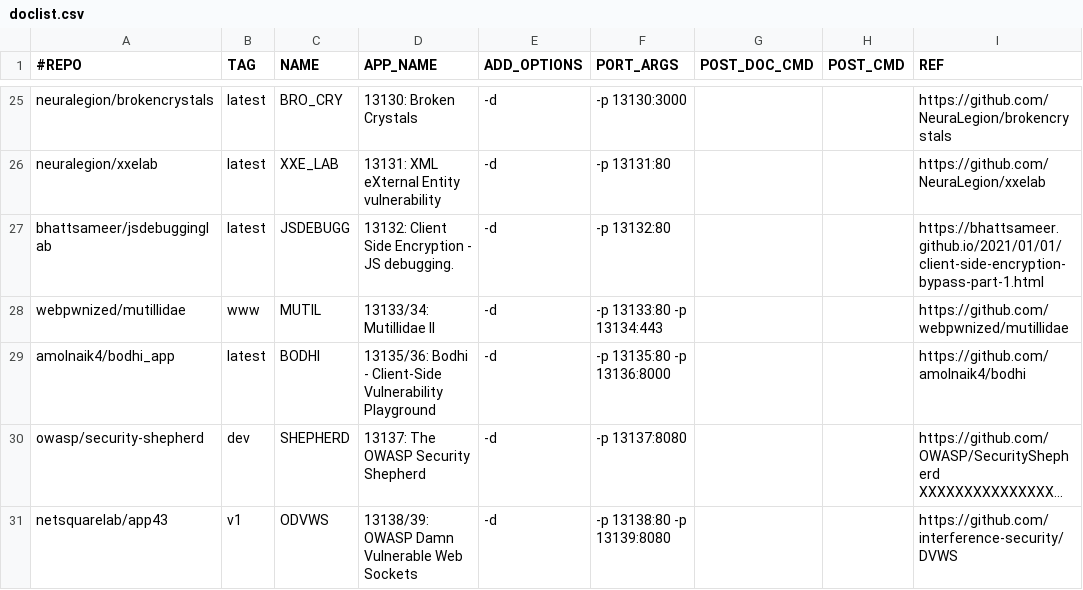
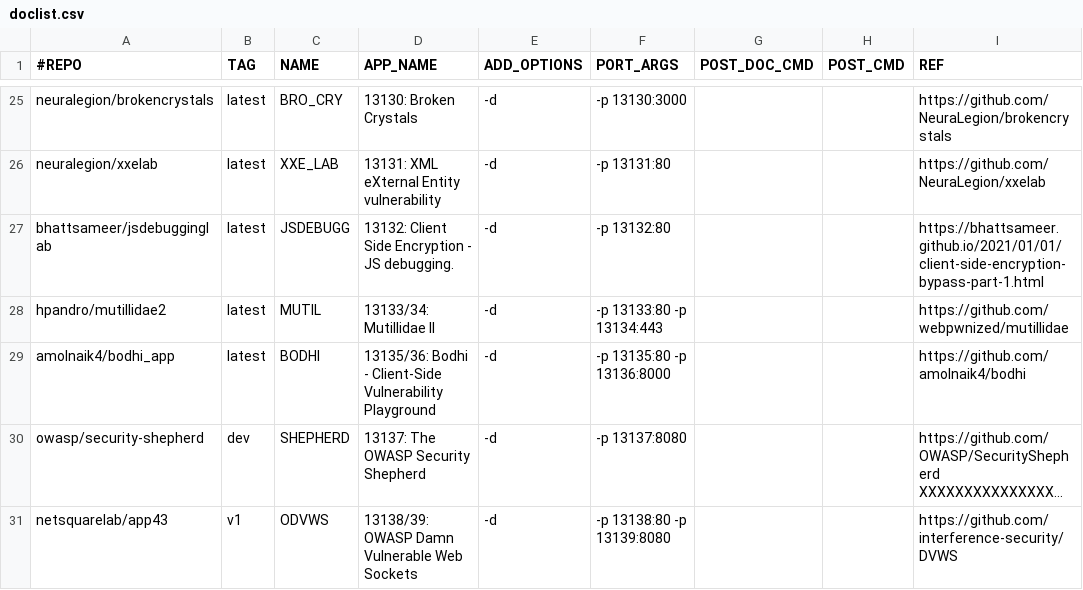
Before and after one commit to netsquare/OVLC, a CSV file: doclist.csv, drawn as a sheet; only a part is shown, gaps mark what is left out; long unchanged cells end in ….

Commit message:
Update doclist.csv
hpandro/mutillidae2,latest

```diff
--- a/doclist.csv
+++ b/doclist.csv
@@ -27,3 +27,3 @@ neuralegion/xxelab,latest,XXE_LAB,13131: XML eXternal Entity vulnerability ,-d,-
 bhattsameer/jsdebugginglab,latest,JSDEBUGG,13132: Client Side Encryption - JS debugging. ,-d,-p 13132:80,,,https://bhattsameer.github.io/2021/01/01/client-side-encryption-bypass-part-1.html
-webpwnized/mutillidae,www,MUTIL,13133/34: Mutillidae II ,-d,-p 13133:80 -p 13134:443,,,https://github.com/webpwnized/mutillidae
+hpandro/mutillidae2,latest,MUTIL,13133/34: Mutillidae II ,-d,-p 13133:80 -p 13134:443,,,https://github.com/webpwnized/mutillidae
 amolnaik4/bodhi_app,latest,BODHI,13135/36: Bodhi - Client-Side Vulnerability Playground ,-d,-p 13135:80 -p 13136:8000,,,https://github.com/amolnaik4/bodhi
```
